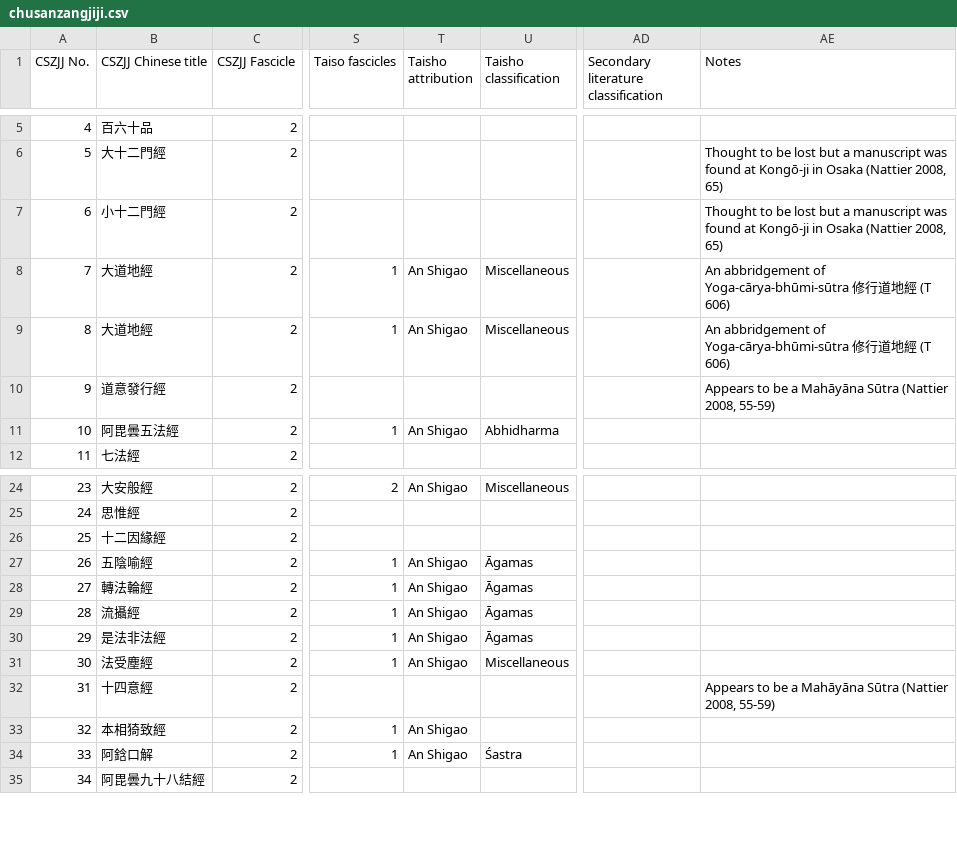
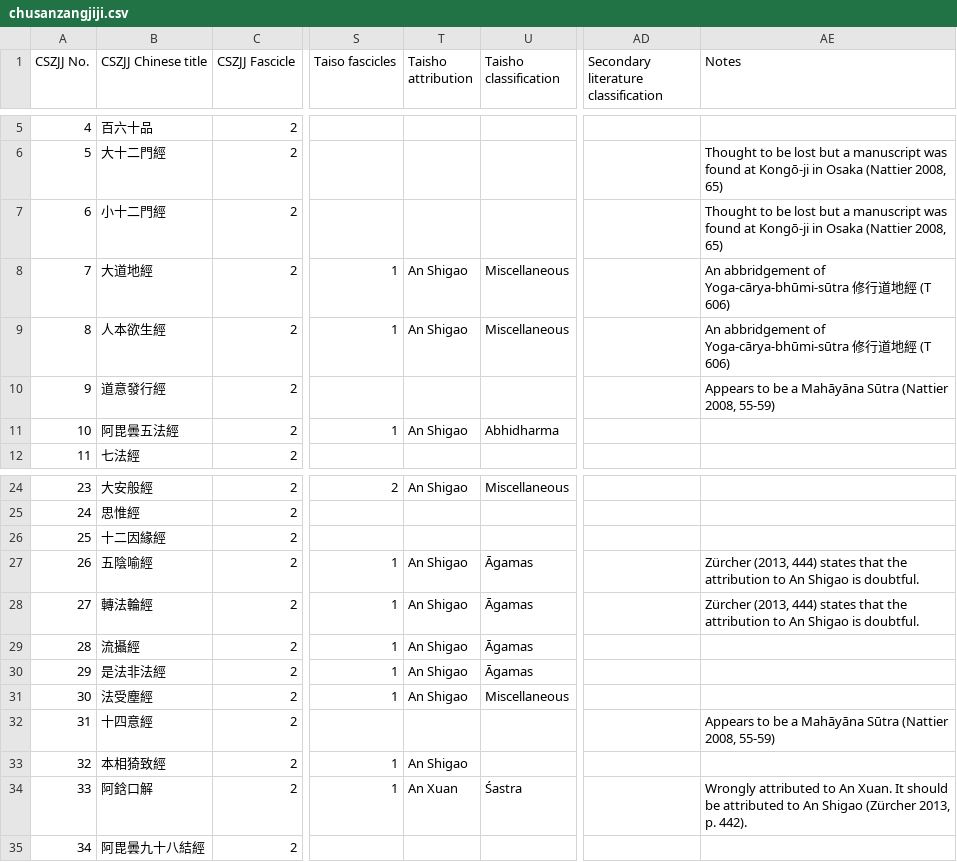
Before and after one commit to Silk-Road-Corpus/silk_road_corpus, a CSV file: data/chusanzangjiji.csv, drawn as a sheet; only a part is shown, gaps mark what is left out; the diff covers the shown part only; the diff names each change by its address in the sheet, - before the commit and + after, or states it on an @@ line.

```diff
--- a/data/chusanzangjiji.csv
+++ b/data/chusanzangjiji.csv
-B9 (CSZJJ Chinese title): 大道地經
+B9 (CSZJJ Chinese title): 人本欲生經
-AE27:AE28 (Notes): (empty)
+AE27:AE28 (Notes): Zürcher (2013, 444) states that the attribution to An Shigao is doubtful.
-T34 (Taisho attribution): An Shigao
+T34 (Taisho attribution): An Xuan
-AE34 (Notes): (empty)
+AE34 (Notes): Wrongly attributed to An Xuan. It should be attributed to An Shigao (Zürcher 2013, p. 442).
```
Also changed, not shown: 47 edited cells elsewhere in this file, 1 other file.
